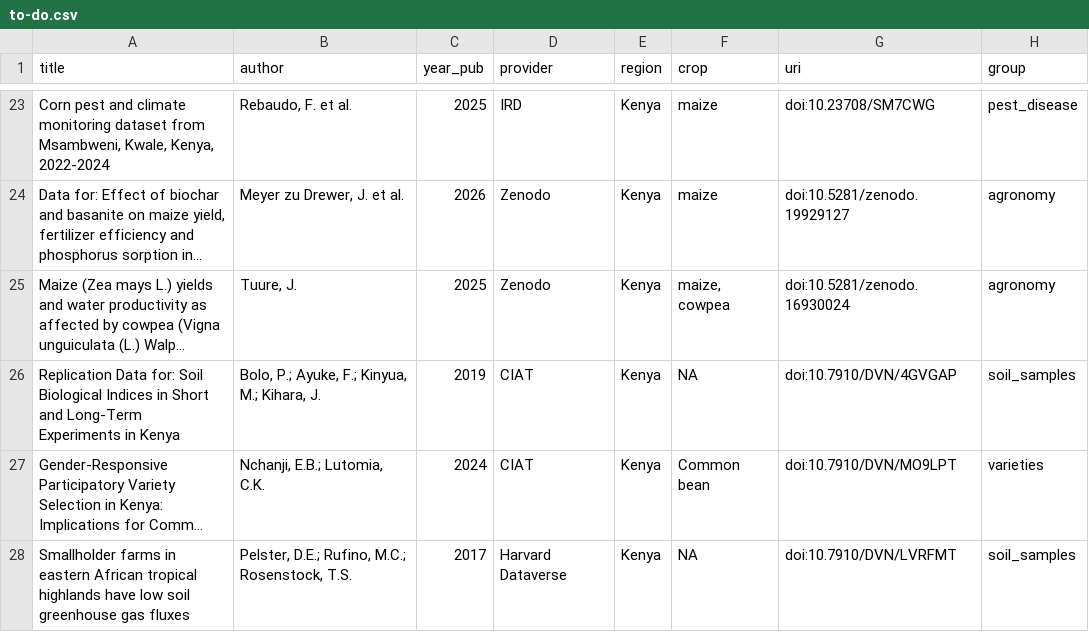
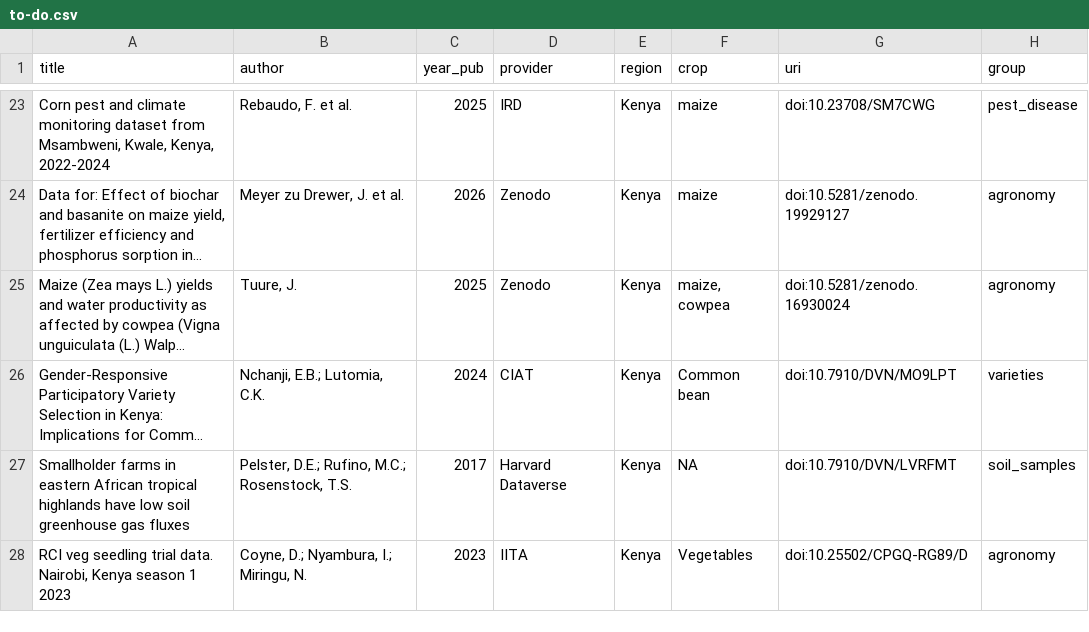
Before and after one commit to carob-data/carob, a CSV file: misc/todo/to-do.csv, drawn as a sheet; only a part is shown, gaps mark what is left out; the shorter side is filled out with more unchanged rows; long unchanged cells end in …; the diff names each change by its address in the sheet, - before the commit and + after, or states it on an @@ line.

```diff
--- a/misc/todo/to-do.csv
+++ b/misc/todo/to-do.csv
-row 26: Replication Data for: Soil Biological Indices in Short and Long-Term Experiments in Kenya | Bolo, P.; Ayuke, F.; Kinyua, M.; Kihara, J. | 2019 | CIAT | Kenya | NA | doi:10.7910/DVN/4GVGAP | soil_samples
```
Also changed, not shown: 1 other file.
